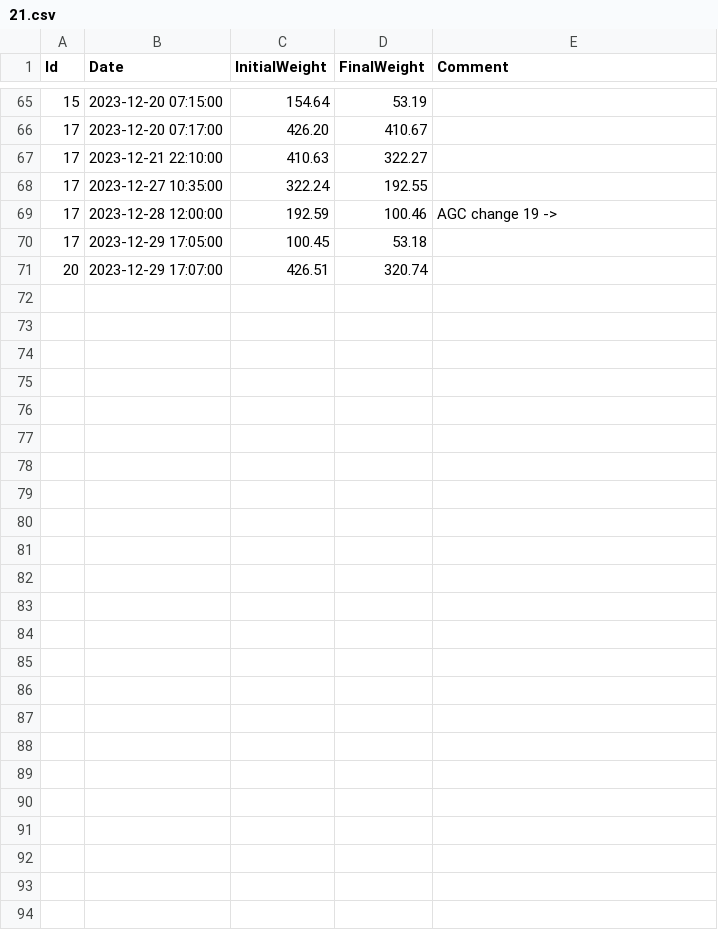
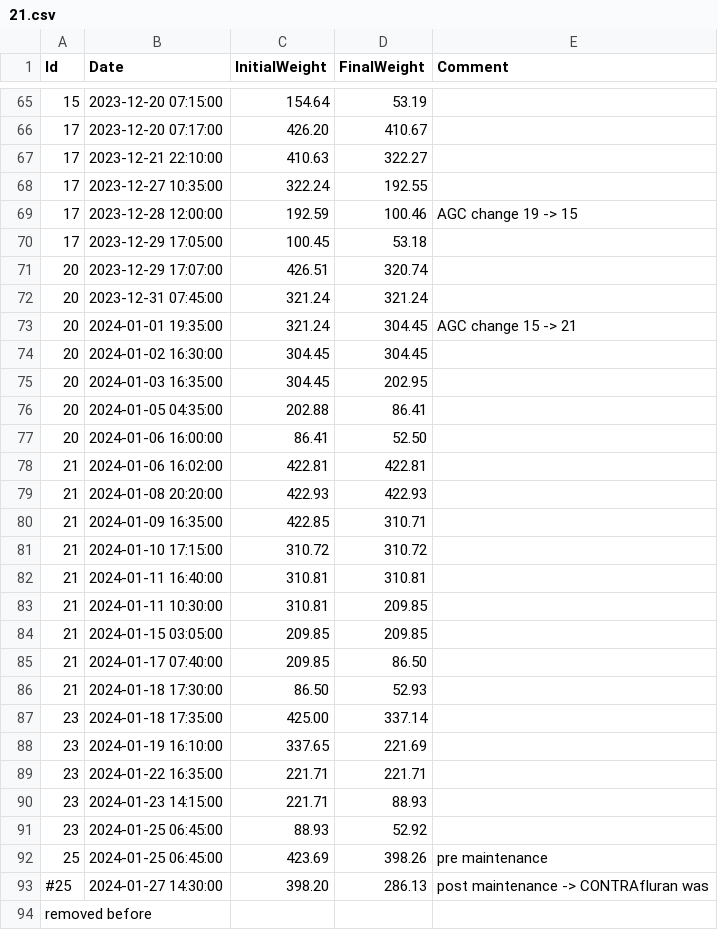
Before and after one commit to umg-minai/vct-or, a CSV file: raw-data/sevoflurane-consumption/21.csv, drawn as a sheet; only a part is shown, gaps mark what is left out.

Commit message:
feat: update consumption data

```diff
--- a/raw-data/sevoflurane-consumption/21.csv
+++ b/raw-data/sevoflurane-consumption/21.csv
@@ -68,4 +68,27 @@ Id,Date,InitialWeight,FinalWeight,Comment
 17,2023-12-27 10:35:00,322.24,192.55,
-17,2023-12-28 12:00:00,192.59,100.46,AGC change 19 ->
+17,2023-12-28 12:00:00,192.59,100.46,AGC change 19 -> 15
 17,2023-12-29 17:05:00,100.45,53.18,
 20,2023-12-29 17:07:00,426.51,320.74,
+20,2023-12-31 07:45:00,321.24,321.24,
+20,2024-01-01 19:35:00,321.24,304.45,AGC change 15 -> 21
+20,2024-01-02 16:30:00,304.45,304.45,
+20,2024-01-03 16:35:00,304.45,202.95,
+20,2024-01-05 04:35:00,202.88,86.41,
+20,2024-01-06 16:00:00,86.41,52.50,
+21,2024-01-06 16:02:00,422.81,422.81,
+21,2024-01-08 20:20:00,422.93,422.93,
+21,2024-01-09 16:35:00,422.85,310.71,
+21,2024-01-10 17:15:00,310.72,310.72,
+21,2024-01-11 16:40:00,310.81,310.81,
+21,2024-01-11 10:30:00,310.81,209.85,
+21,2024-01-15 03:05:00,209.85,209.85,
+21,2024-01-17 07:40:00,209.85,86.50,
+21,2024-01-18 17:30:00,86.50,52.93,
+23,2024-01-18 17:35:00,425.00,337.14,
+23,2024-01-19 16:10:00,337.65,221.69,
+23,2024-01-22 16:35:00,221.71,221.71,
+23,2024-01-23 14:15:00,221.71,88.93,
+23,2024-01-25 06:45:00,88.93,52.92,
+25,2024-01-25 06:45:00,423.69,398.26,pre maintenance
+#25,2024-01-27 14:30:00,398.20,286.13,post maintenance -> CONTRAfluran was
+removed before
```
Also changed, not shown: raw-data/contrafluran.csv, raw-data/sevoflurane-consumption/25.csv, 1 other file.
